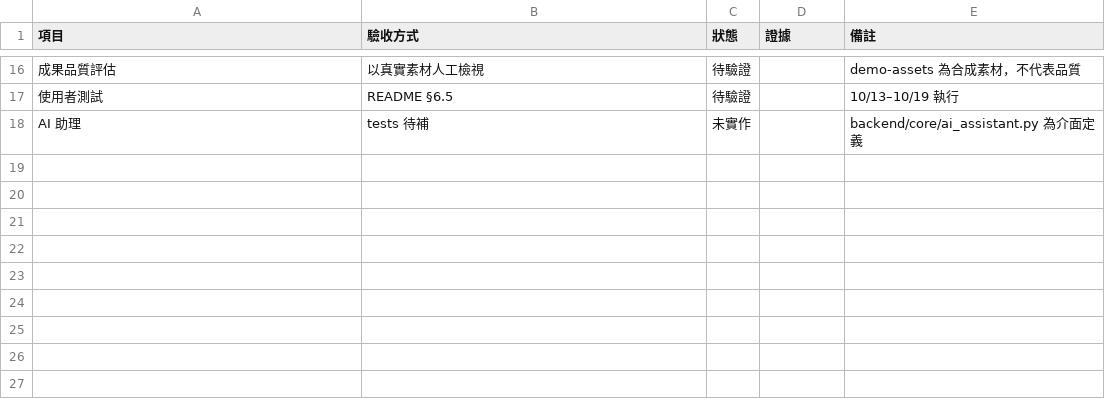
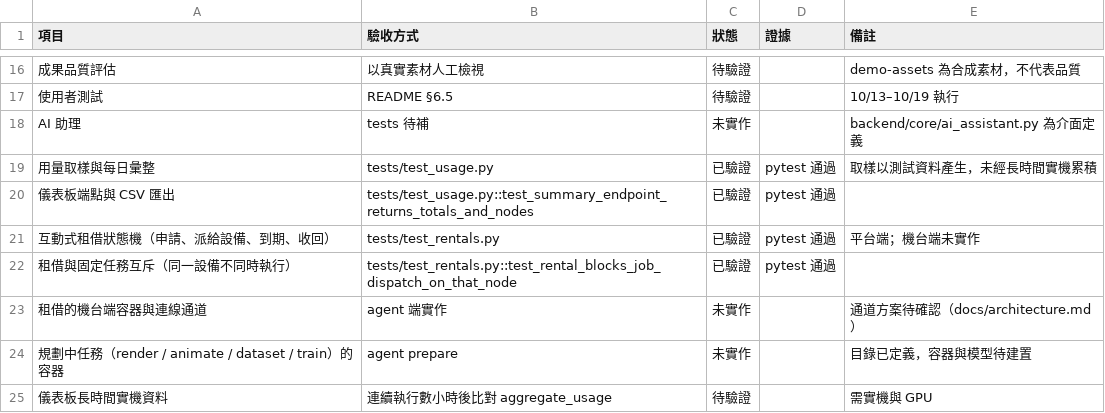
Before and after one commit to thechi222/SCU_contest, a CSV file: docs/acceptance.csv, drawn as a sheet; only a part is shown, gaps mark what is left out; the diff names each change by its address in the sheet, - before the commit and + after, or states it on an @@ line.

```diff
--- a/docs/acceptance.csv
+++ b/docs/acceptance.csv
+row 19: 用量取樣與每日彙整 | tests/test_usage.py | 已驗證 | pytest 通過 | 取樣以測試資料產生，未經長時間實機累積
+row 20: 儀表板端點與 CSV 匯出 | tests/test_usage.py::test_summary_endpoint_returns_totals_and_nodes | 已驗證 | pytest 通過
+row 21: 互動式租借狀態機（申請、派給設備、到期、收回） | tests/test_rentals.py | 已驗證 | pytest 通過 | 平台端；機台端未實作
+row 22: 租借與固定任務互斥（同一設備不同時執行） | tests/test_rentals.py::test_rental_blocks_job_dispatch_on_that_node | 已驗證 | pytest 通過
+row 23: 租借的機台端容器與連線通道 | agent 端實作 | 未實作 |  | 通道方案待確認（docs/architecture.md）
+row 24: 規劃中任務（render / animate / dataset / train）的容器 | agent prepare | 未實作 |  | 目錄已定義，容器與模型待建置
+row 25: 儀表板長時間實機資料 | 連續執行數小時後比對 aggregate_usage | 待驗證 |  | 需實機與 GPU
```
Also changed, not shown: 39 other files.
